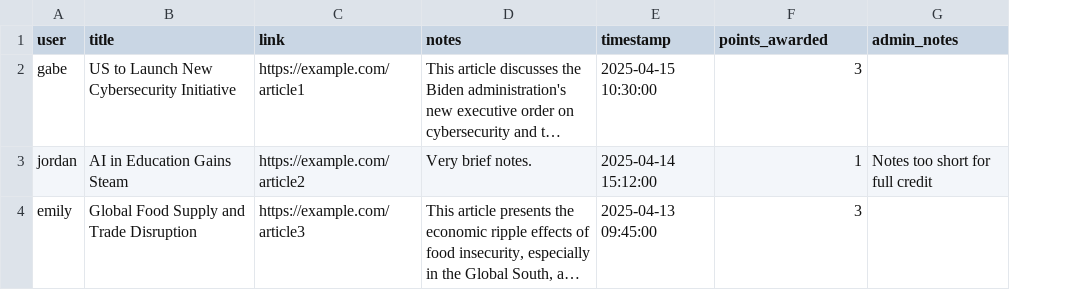
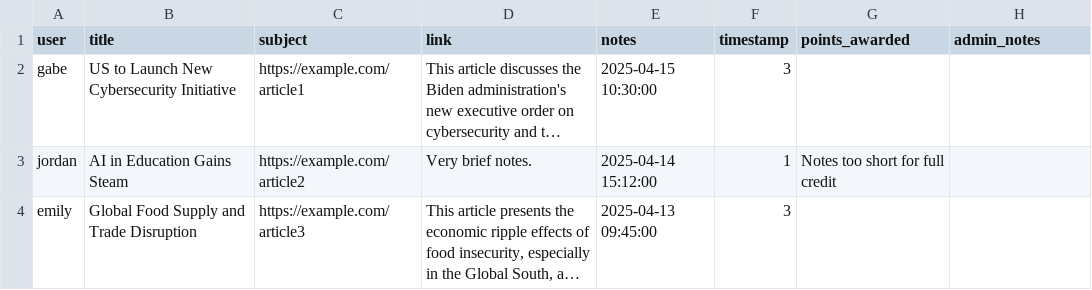
Before and after one commit to MAPULVER1/RSS1, a CSV file: scholar_logs.csv, drawn as a sheet; long unchanged cells end in …; addresses are those after the commit; the diff names each change by its address in the sheet, - before the commit and + after, or states it on an @@ line.

Commit message:
Update scholar_logs.csv

```diff
--- a/scholar_logs.csv
+++ b/scholar_logs.csv
+column F (timestamp), rows 2-4: 3 | 1 | 3
-C1: link
+C1: subject
-D1: notes
+D1: link
-E1: timestamp
+E1: notes
-G2 (points_awarded): 3
+G2 (points_awarded): (empty)
-G3 (points_awarded): 1
+G3 (points_awarded): Notes too short for full credit
-H3 (admin_notes): Notes too short for full credit
+H3 (admin_notes): (empty)
-G4 (points_awarded): 3
+G4 (points_awarded): (empty)
```
